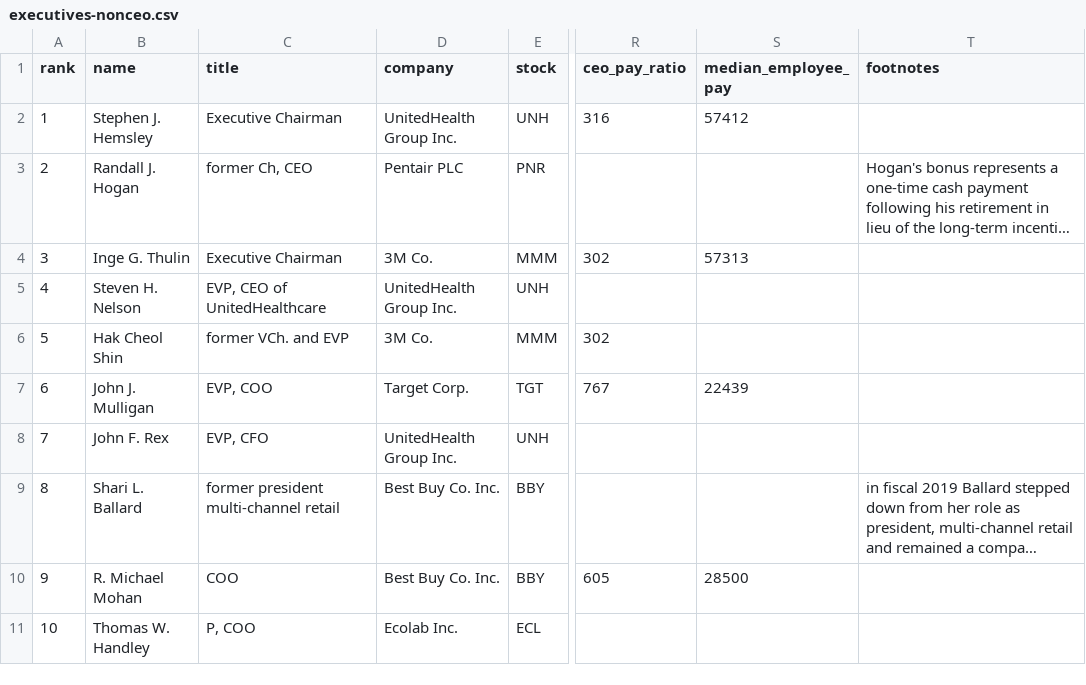
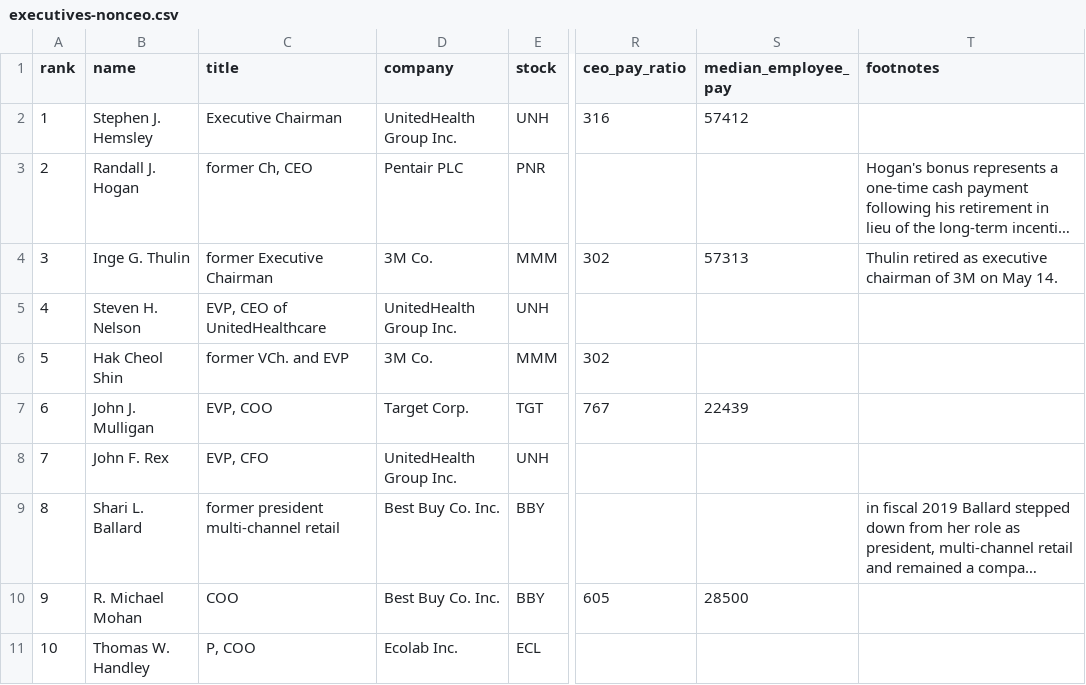
Before and after one commit to striblab/2019-top-executives, a CSV file: scratch/executives-nonceo.csv, drawn as a sheet; only a part is shown, gaps mark what is left out; long unchanged cells end in …; the diff names each change by its address in the sheet, - before the commit and + after, or states it on an @@ line.

Commit message:
Rank fix

```diff
--- a/scratch/executives-nonceo.csv
+++ b/scratch/executives-nonceo.csv
-C4 (title): Executive Chairman
+C4 (title): former Executive Chairman
-T4 (footnotes): (empty)
+T4 (footnotes): Thulin retired as executive chairman of 3M on May 14.
```
Also changed, not shown: scratch/executives-ceo.csv, 2 other files.
